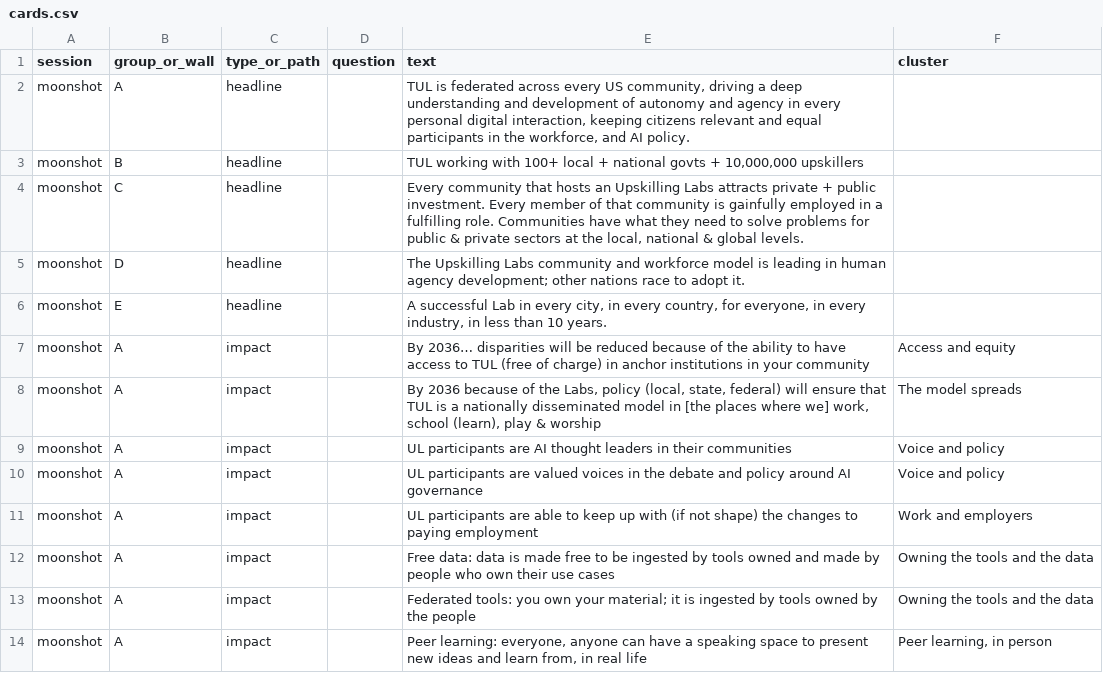
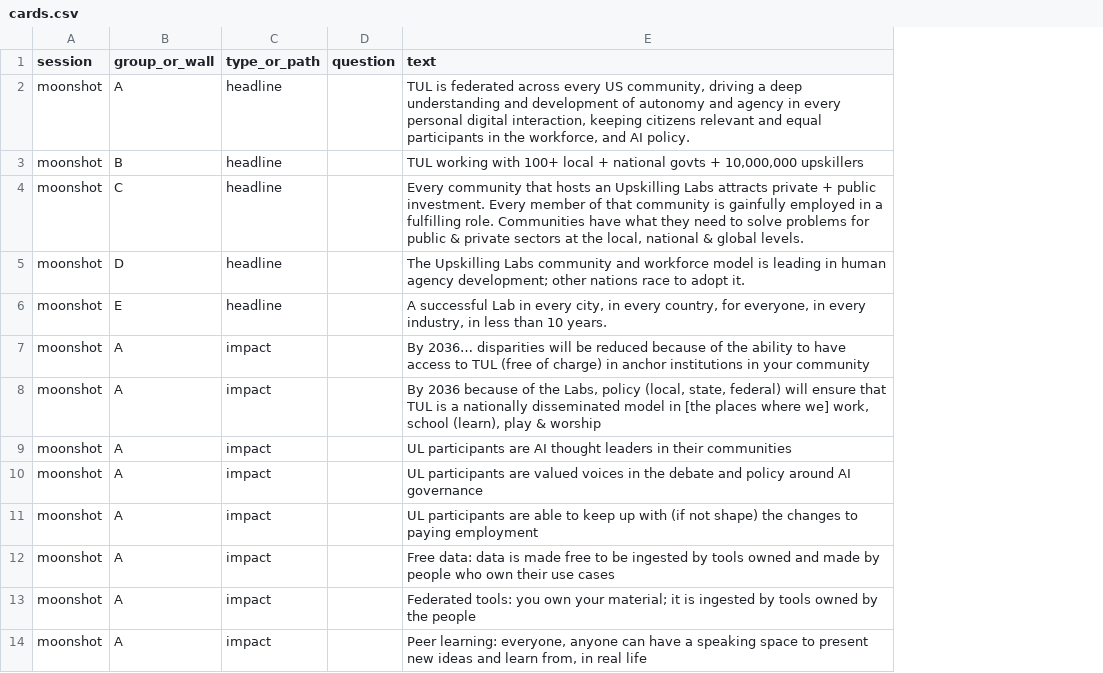
Before and after one commit to TheUpskillingLabs/ambassadors, a CSV file: public/retreat/vision/readout/data/cards.csv, drawn as a sheet; only a part is shown; the diff names each change by its address in the sheet, - before the commit and + after, or states it on an @@ line.

```diff
--- a/public/retreat/vision/readout/data/cards.csv
+++ b/public/retreat/vision/readout/data/cards.csv
-column F (cluster), rows 7-14: Access and equity | The model spreads | Voice and policy | Voice and policy | Work and employers | Owning the tools and the data | Owning the tools and the data | Peer learning, in person
```
Also changed, not shown: 3 other files.
